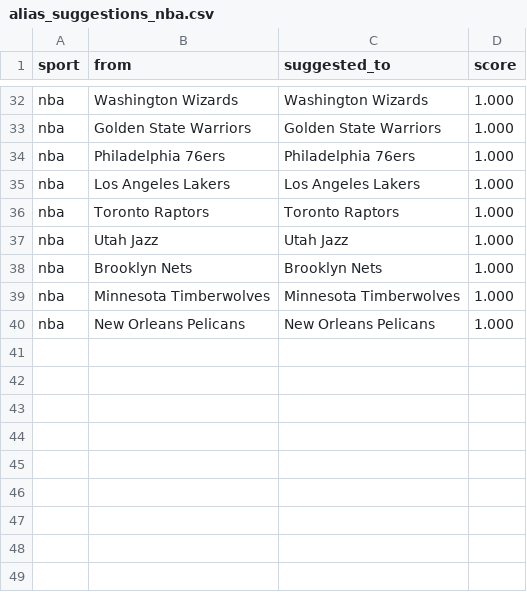
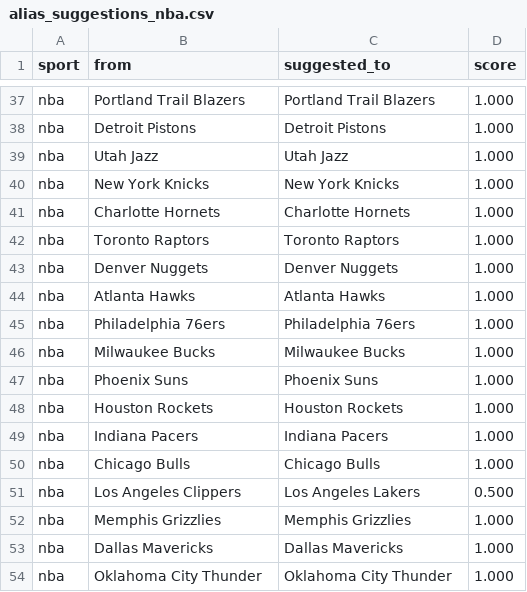
Before and after one commit to cterpening/What_Channel_Is_The_Game, a CSV file: alias_suggestions_nba.csv, drawn as a sheet; only a part is shown, gaps mark what is left out; addresses are those after the commit; the diff covers the shown part only; the diff names each change by its address in the sheet, - before the commit and + after, or states it on an @@ line.

```diff
--- a/alias_suggestions_nba.csv
+++ b/alias_suggestions_nba.csv
-B37 (from): Washington Wizards
+B37 (from): Portland Trail Blazers
-C37 (suggested_to): Washington Wizards
+C37 (suggested_to): Portland Trail Blazers
+row 38: nba | Detroit Pistons | Detroit Pistons | 1.000
+row 39: nba | Utah Jazz | Utah Jazz | 1.000
+row 40: nba | New York Knicks | New York Knicks | 1.000
-B41 (from): Golden State Warriors
+B41 (from): Charlotte Hornets
-C41 (suggested_to): Golden State Warriors
+C41 (suggested_to): Charlotte Hornets
+row 42: nba | Toronto Raptors | Toronto Raptors | 1.000
+row 43: nba | Denver Nuggets | Denver Nuggets | 1.000
+row 44: nba | Atlanta Hawks | Atlanta Hawks | 1.000
-B46 (from): Los Angeles Lakers
+B46 (from): Milwaukee Bucks
-C46 (suggested_to): Los Angeles Lakers
+C46 (suggested_to): Milwaukee Bucks
+row 47: nba | Phoenix Suns | Phoenix Suns | 1.000
-B48 (from): Toronto Raptors
+B48 (from): Houston Rockets
-C48 (suggested_to): Toronto Raptors
+C48 (suggested_to): Houston Rockets
-B49 (from): Utah Jazz
+B49 (from): Indiana Pacers
-C49 (suggested_to): Utah Jazz
+C49 (suggested_to): Indiana Pacers
-B50 (from): Brooklyn Nets
+B50 (from): Chicago Bulls
-C50 (suggested_to): Brooklyn Nets
+C50 (suggested_to): Chicago Bulls
+row 51: nba | Los Angeles Clippers | Los Angeles Lakers | 0.500
-B52 (from): Minnesota Timberwolves
+B52 (from): Memphis Grizzlies
-C52 (suggested_to): Minnesota Timberwolves
+C52 (suggested_to): Memphis Grizzlies
-B53 (from): New Orleans Pelicans
+B53 (from): Dallas Mavericks
-C53 (suggested_to): New Orleans Pelicans
+C53 (suggested_to): Dallas Mavericks
+row 54: nba | Oklahoma City Thunder | Oklahoma City Thunder | 1.000
```
Also changed, not shown: 5 added rows and 14 moved rows elsewhere in this file, alias_suggestions_ncaab.csv, alias_suggestions_nfl.csv, 3 other files.
